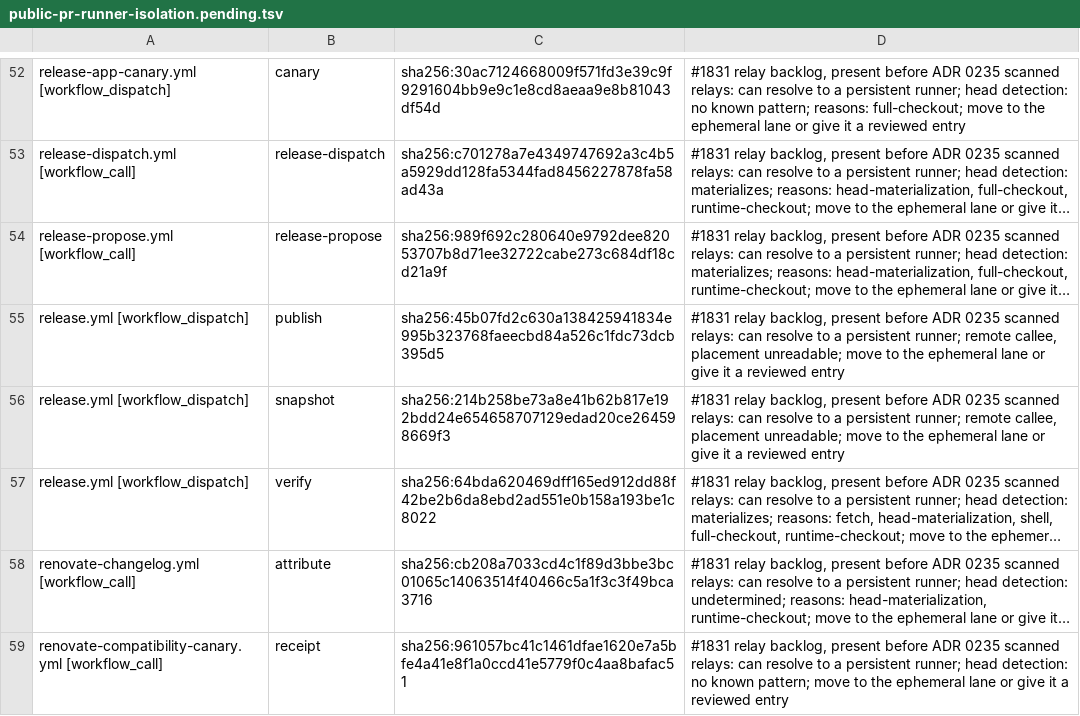
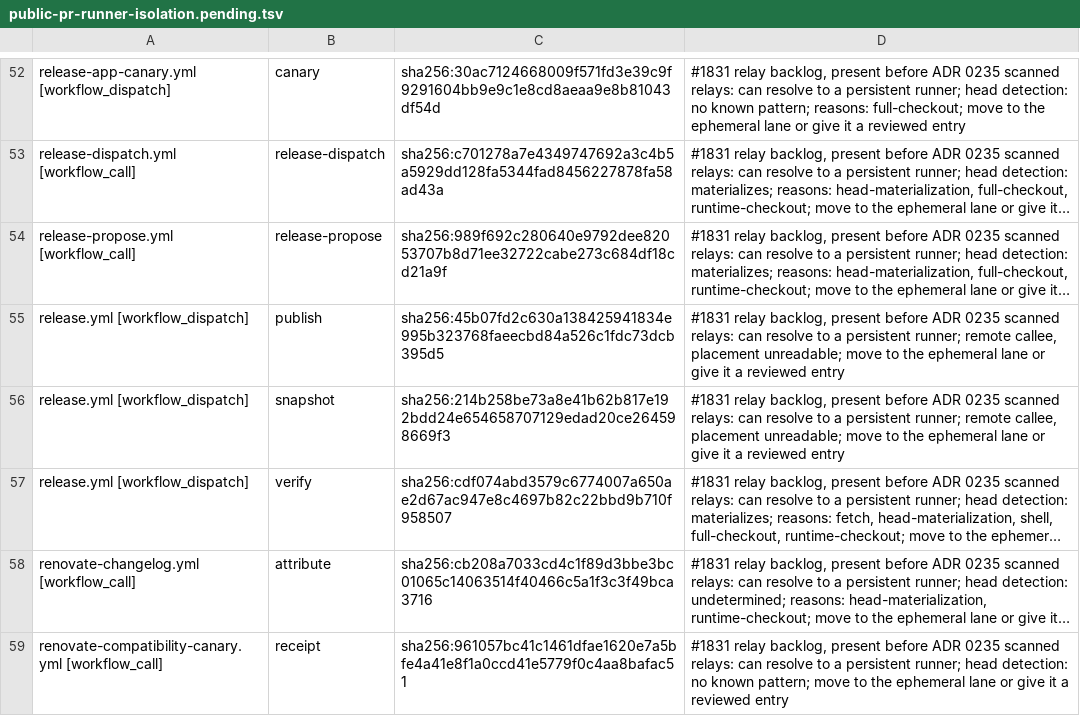
Before and after one commit to verJSON/.github, a TSV file: scripts/ci-gate/public-pr-runner-isolation.pending.tsv, drawn as a sheet; only a part is shown, gaps mark what is left out; long unchanged cells end in …; the diff names each change by its address in the sheet, - before the commit and + after, or states it on an @@ line.

```diff
--- a/scripts/ci-gate/public-pr-runner-isolation.pending.tsv
+++ b/scripts/ci-gate/public-pr-runner-isolation.pending.tsv
-C57: sha256:64bda620469dff165ed912dd88f42be2b6da8ebd2ad551e0b158a193be1c8022
+C57: sha256:cdf074abd3579c6774007a650ae2d67ac947e8c4697b82c22bbd9b710f958507
```
Also changed, not shown: 3 other files.
